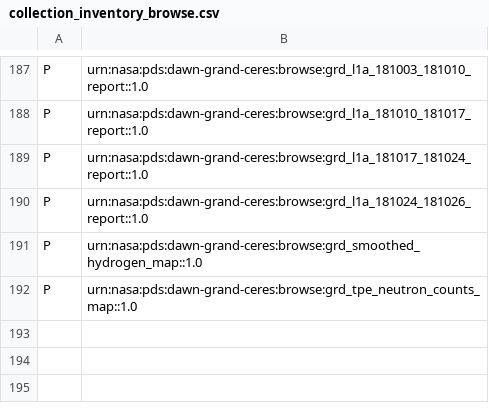
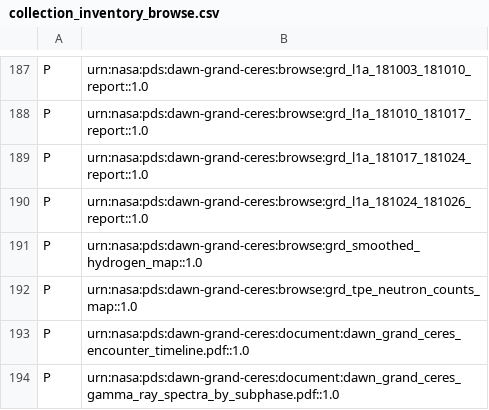
Before and after one commit to sbn-psi/grand-labels, a CSV file: dawn-grand-ceres/browse/collection_inventory_browse.csv, drawn as a sheet; only a part is shown, gaps mark what is left out; the diff names each change by its address in the sheet, - before the commit and + after, or states it on an @@ line.

Commit message:
Added Ceres encounter timeline and spectra documents

```diff
--- a/dawn-grand-ceres/browse/collection_inventory_browse.csv
+++ b/dawn-grand-ceres/browse/collection_inventory_browse.csv
+row 193: P | urn:nasa:pds:dawn-grand-ceres:document:dawn_grand_ceres_encounter_timeline.pdf::1.0
+row 194: P | urn:nasa:pds:dawn-grand-ceres:document:dawn_grand_ceres_gamma_ray_spectra_by_subphase.pdf::1.0
```
Also changed, not shown: 3 other files.
